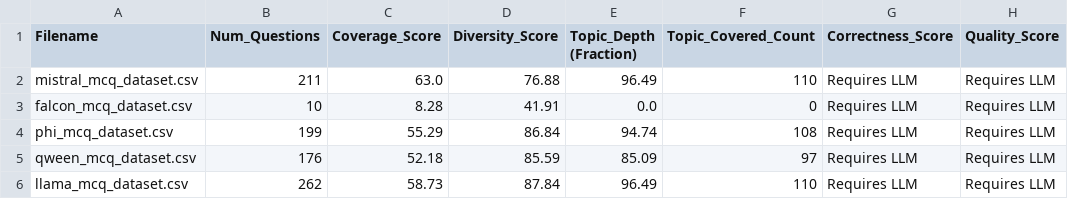
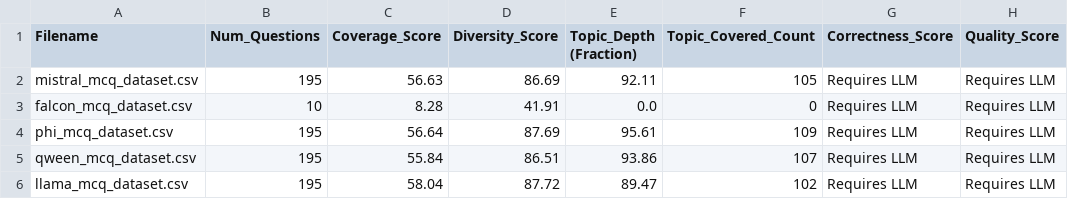
Before and after one commit to niladrighosh03/LLM-Benchmark-Dataset, a CSV file: evaluation_summary.csv, drawn as a sheet.

```diff
--- a/evaluation_summary.csv
+++ b/evaluation_summary.csv
@@ -1,6 +1,6 @@
 Filename,Num_Questions,Coverage_Score,Diversity_Score,Topic_Depth (Fraction),Topic_Covered_Count,Correctness_Score,Quality_Score
-mistral_mcq_dataset.csv,211,63.0,76.88,96.49,110,Requires LLM,Requires LLM
+mistral_mcq_dataset.csv,195,56.63,86.69,92.11,105,Requires LLM,Requires LLM
 falcon_mcq_dataset.csv,10,8.28,41.91,0.0,0,Requires LLM,Requires LLM
-phi_mcq_dataset.csv,199,55.29,86.84,94.74,108,Requires LLM,Requires LLM
-qween_mcq_dataset.csv,176,52.18,85.59,85.09,97,Requires LLM,Requires LLM
-llama_mcq_dataset.csv,262,58.73,87.84,96.49,110,Requires LLM,Requires LLM
+phi_mcq_dataset.csv,195,56.64,87.69,95.61,109,Requires LLM,Requires LLM
+qween_mcq_dataset.csv,195,55.84,86.51,93.86,107,Requires LLM,Requires LLM
+llama_mcq_dataset.csv,195,58.04,87.72,89.47,102,Requires LLM,Requires LLM
```
Also changed, not shown: results/without_image/llama_mcq_dataset.csv, 10 other files.
